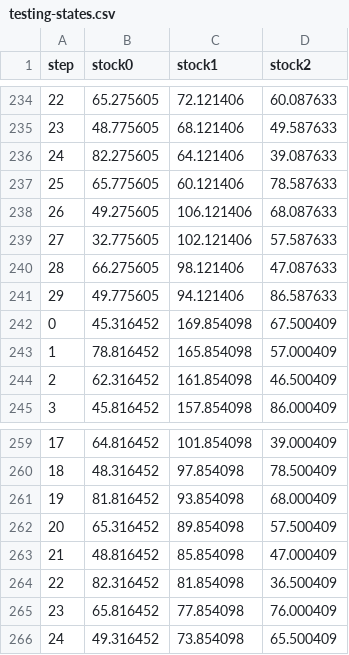
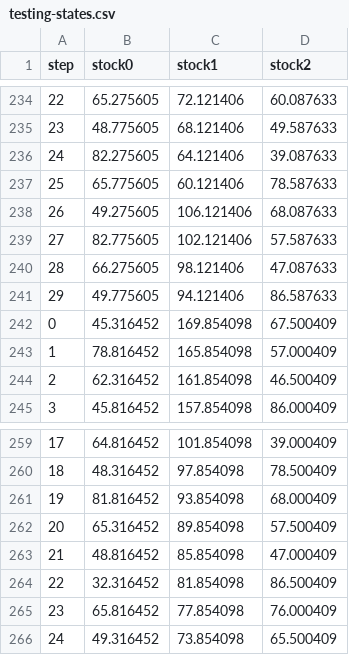
Before and after one commit to dsalgador/master-thesis, a CSV file: Imitation-Learning/simulations/simulation4/testing-states.csv, drawn as a sheet; only a part is shown, gaps mark what is left out; the diff covers the shown part only.

```diff
--- a/Imitation-Learning/simulations/simulation4/testing-states.csv
+++ b/Imitation-Learning/simulations/simulation4/testing-states.csv
@@ -238,3 +238,3 @@ step,stock0,stock1,stock2
 26,49.275605,106.121406,68.087633
-27,32.775605,102.121406,57.587633
+27,82.775605,102.121406,57.587633
 28,66.275605,98.121406,47.087633
@@ -263,3 +263,3 @@ step,stock0,stock1,stock2
 21,48.816452,85.854098,47.000409
-22,82.316452,81.854098,36.500409
+22,32.316452,81.854098,86.500409
 23,65.816452,77.854098,76.000409
```
Also changed, not shown: 11 edited cells elsewhere in this file, 7 other files.
